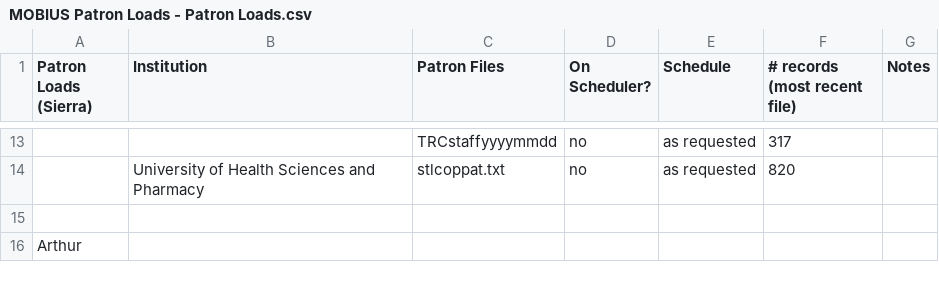
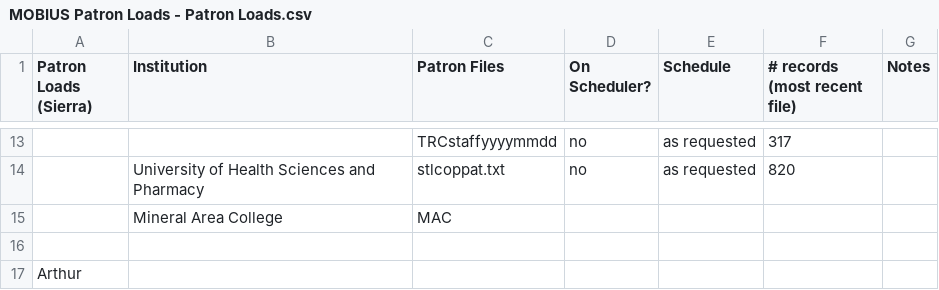
Before and after one commit to mcoia/patron-data-to-folio-import, a CSV file: resources/mapping/MOBIUS Patron Loads - Patron Loads.csv, drawn as a sheet; only a part is shown, gaps mark what is left out; the diff names each change by its address in the sheet, - before the commit and + after, or states it on an @@ line.

```diff
--- a/resources/mapping/MOBIUS Patron Loads - Patron Loads.csv
+++ b/resources/mapping/MOBIUS Patron Loads - Patron Loads.csv
+row 15:  | Mineral Area College | MAC
```
Also changed, not shown: resources/mapping/Locate URLs and Authentication - SSO ESID Mapping.csv, 22 other files.
